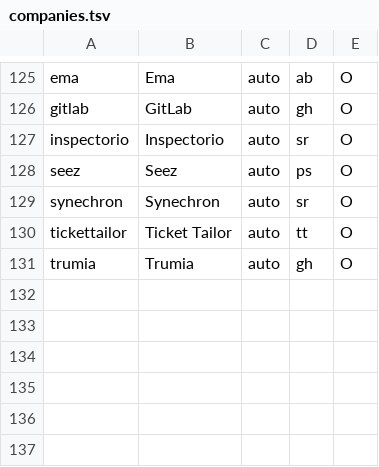
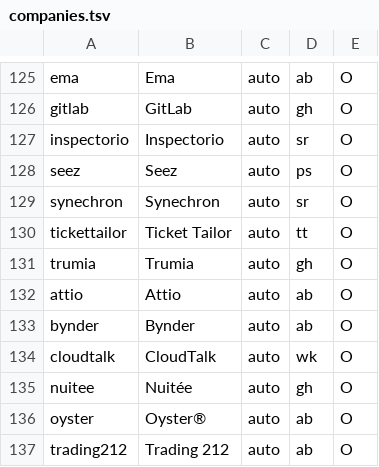
Before and after one commit to katedeys/job-scout, a TSV file: scout/companies.tsv, drawn as a sheet; only a part is shown, gaps mark what is left out.

```diff
--- a/scout/companies.tsv
+++ b/scout/companies.tsv
@@ -131 +131,7 @@ tickettailor	Ticket Tailor	auto	tt	O
 trumia	Trumia	auto	gh	O
+attio	Attio	auto	ab	O
+bynder	Bynder	auto	ab	O
+cloudtalk	CloudTalk	auto	wk	O
+nuitee	Nuitée	auto	gh	O
+oyster	Oyster®	auto	ab	O
+trading212	Trading 212	auto	ab	O
```
Also changed, not shown: 1 other file.
